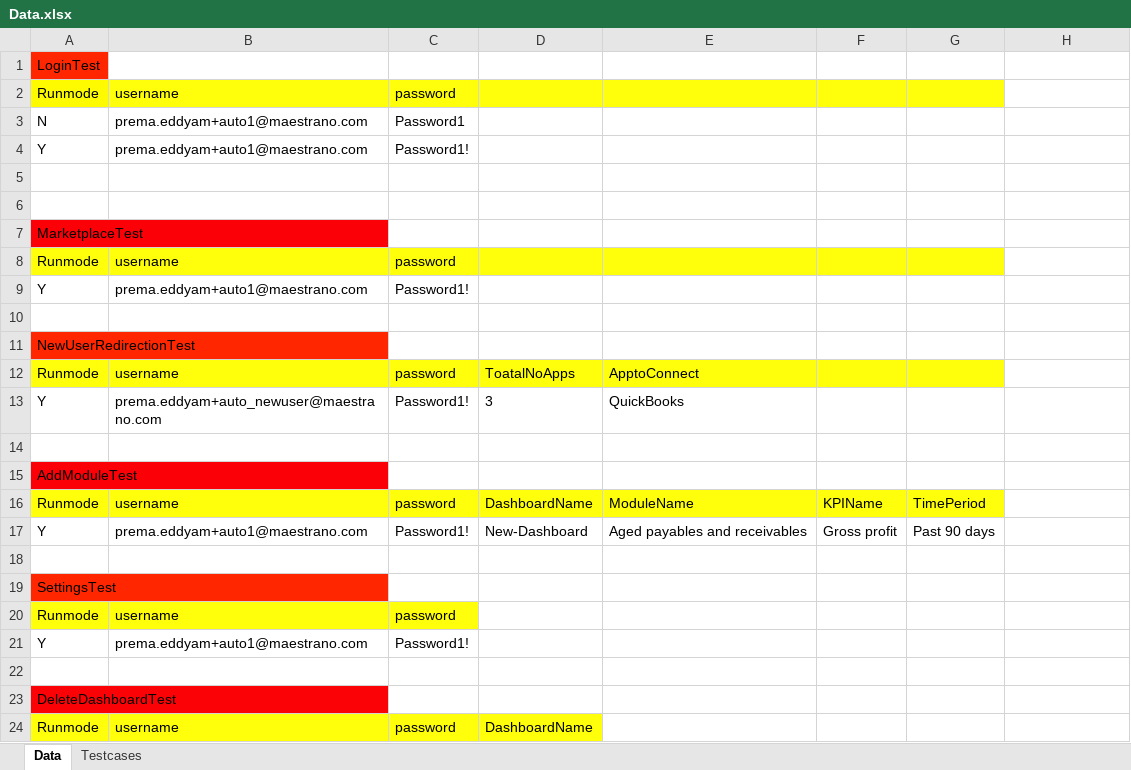
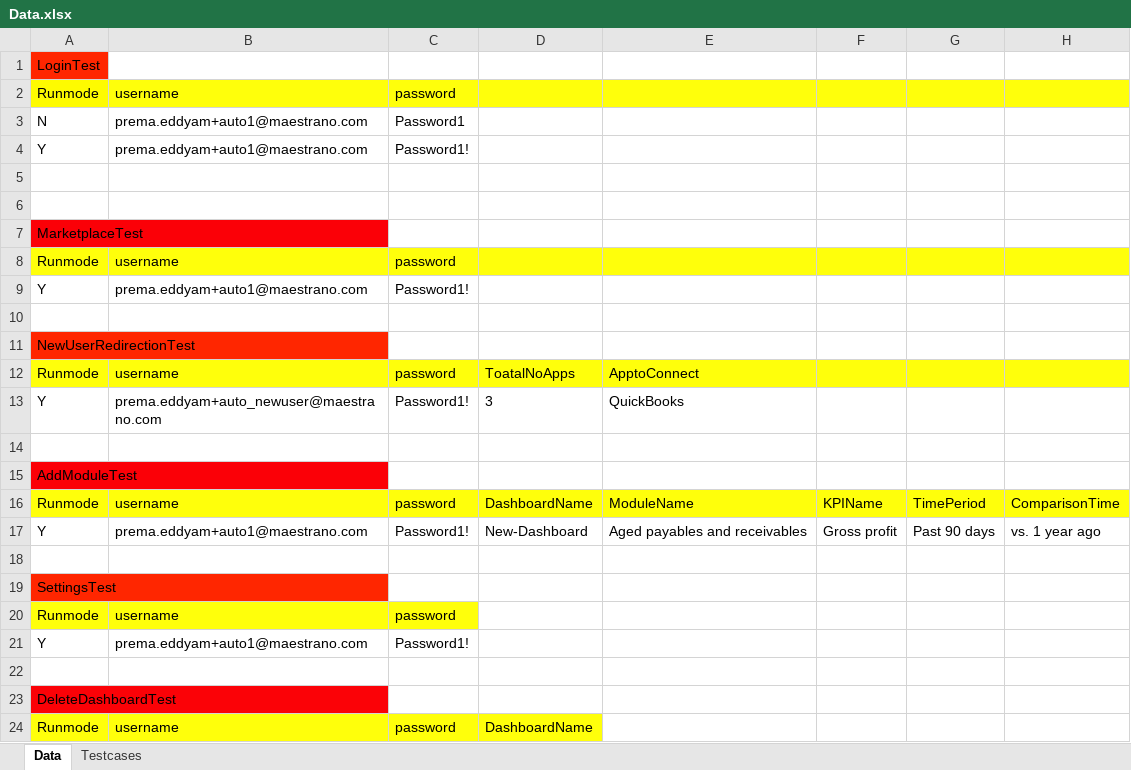
Before and after one commit to premae1234/Marlin3, an Excel workbook: Data.xlsx, sheet Data, drawn as a sheet; only a part is shown; values as stored, in another font and other column widths than the file's, no borders; the diff names each change by its address in the sheet, - before the commit and + after, or states it on an @@ line.

```diff
--- a/Data.xlsx (sheet Data)
+++ b/Data.xlsx (sheet Data)
-H2 fill: none
+H2 fill: #FFFF0B
-H8 fill: none
+H8 fill: #FFFF0B
-H12 fill: none
+H12 fill: #FFFF0B
-H16: (empty)
+H16: ComparisonTime
-H16 fill: none
+H16 fill: #FFFF0B
-H17: (empty)
+H17: vs. 1 year ago
```
Also changed, not shown: 13 other files.
